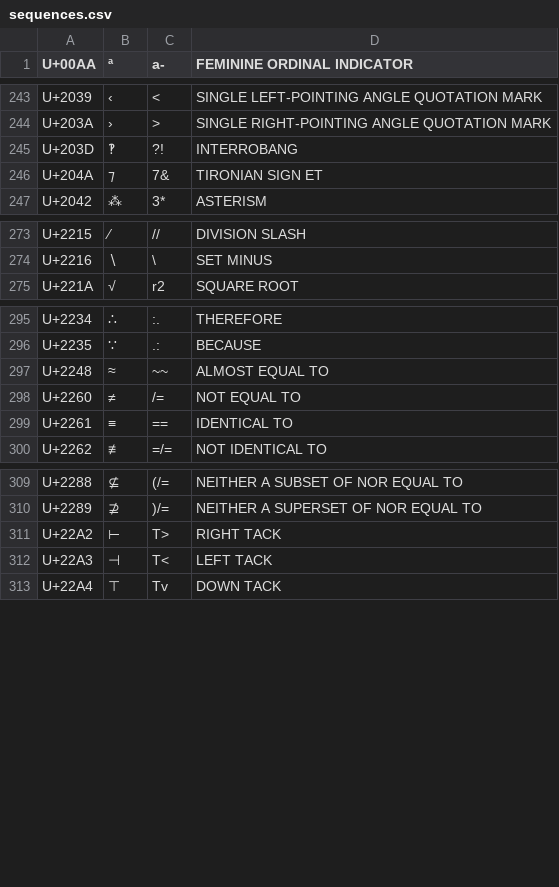
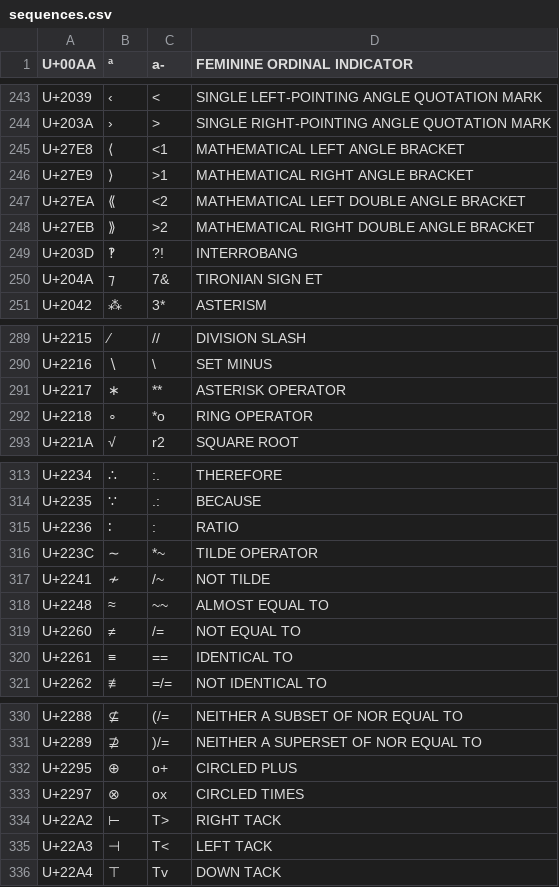
Before and after one commit to drastus/compose-generator, a CSV file: scripts/sequences.csv, drawn as a sheet; only a part is shown, gaps mark what is left out; the diff covers the shown part only; the diff names each change by its address in the sheet, - before the commit and + after, or states it on an @@ line.

```diff
--- a/scripts/sequences.csv
+++ b/scripts/sequences.csv
+row 245: U+27E8 | ⟨ | <1 | MATHEMATICAL LEFT ANGLE BRACKET
+row 246: U+27E9 | ⟩ | >1 | MATHEMATICAL RIGHT ANGLE BRACKET
+row 247: U+27EA | ⟪ | <2 | MATHEMATICAL LEFT DOUBLE ANGLE BRACKET
+row 248: U+27EB | ⟫ | >2 | MATHEMATICAL RIGHT DOUBLE ANGLE BRACKET
+row 291: U+2217 | ∗ | ** | ASTERISK OPERATOR
+row 292: U+2218 | ∘ | *o | RING OPERATOR
+row 315: U+2236 | ∶ | : | RATIO
+row 316: U+223C | ∼ | *~ | TILDE OPERATOR
+row 317: U+2241 | ≁ | /~ | NOT TILDE
+row 332: U+2295 | ⊕ | o+ | CIRCLED PLUS
+row 333: U+2297 | ⊗ | ox | CIRCLED TIMES
```
Also changed, not shown: 18 added rows and 6 edited cells elsewhere in this file, 9 other files.
